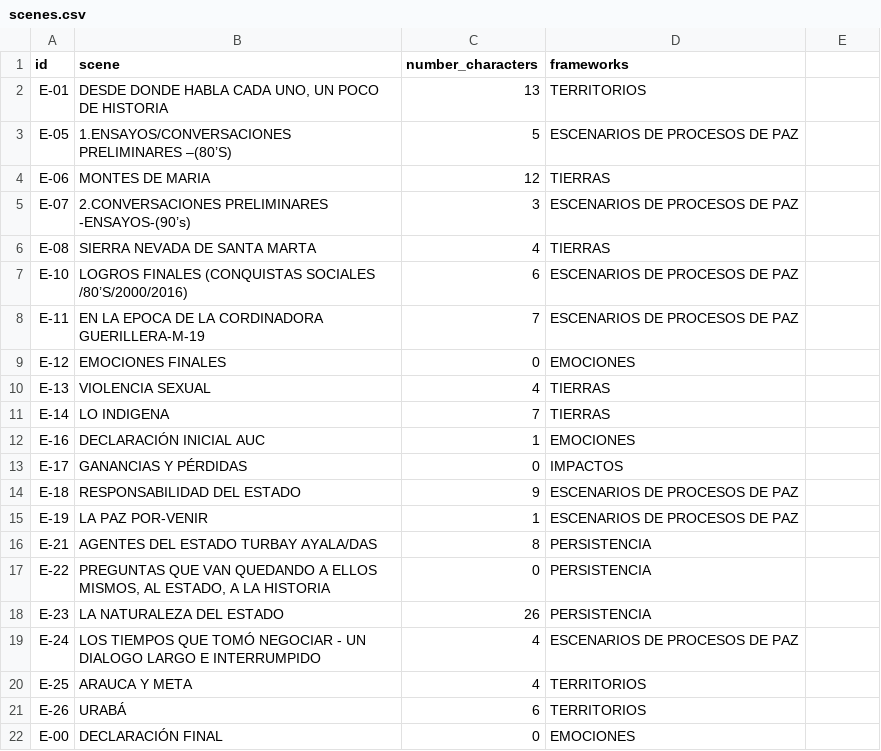
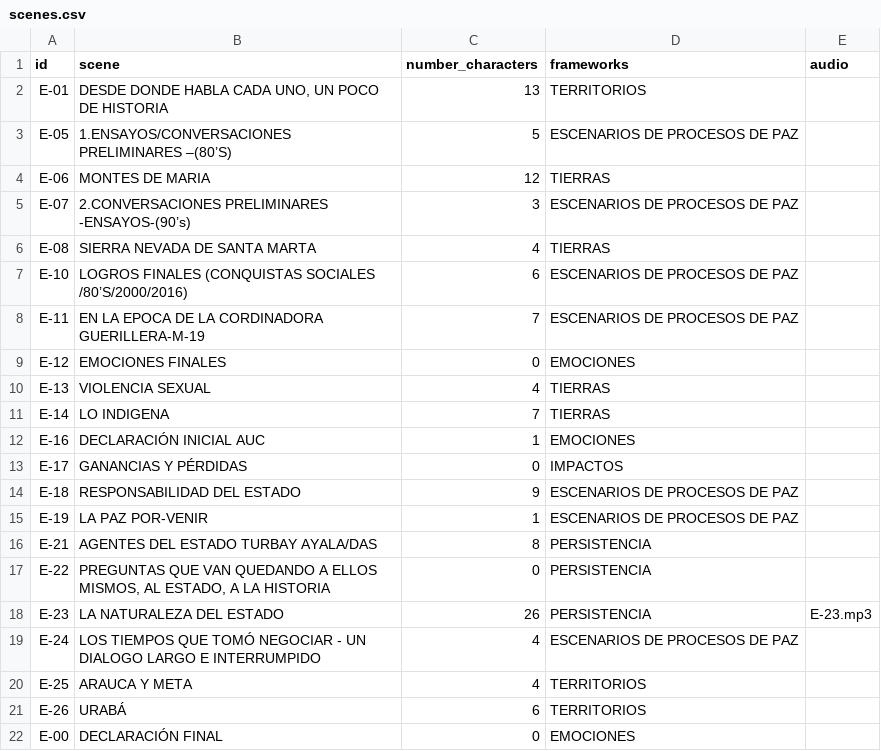
Before and after one commit to fabiancpl/narratives, a CSV file: data/scenes.csv, drawn as a sheet; the diff names each change by its address in the sheet, - before the commit and + after, or states it on an @@ line.

Commit message:
Adding interactive audio to scenes and fixing popup style

```diff
--- a/data/scenes.csv
+++ b/data/scenes.csv
-E1: (empty)
+E1: audio
-E18 (audio): (empty)
+E18 (audio): E-23.mp3
```
Also changed, not shown: 6 other files.
